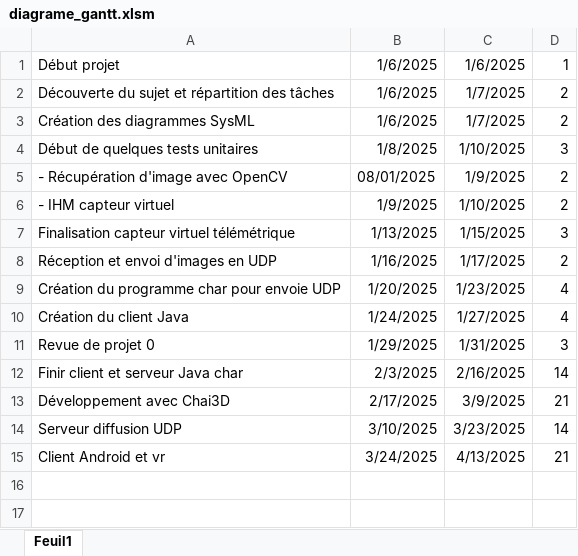
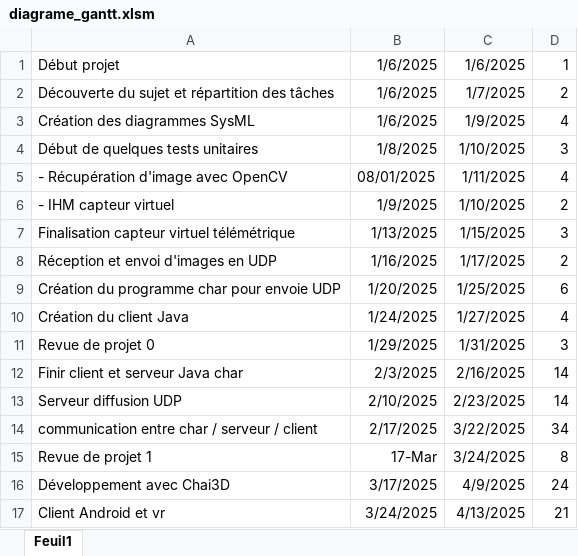
Before and after one commit to MIAOU2922/Projet_2025, an Excel workbook: diagrame_gantt.xlsm, sheet Feuil1, drawn as a sheet; values as stored, in another font and other column widths than the file's, no borders; charts and pictures not drawn; removed rows and columns are numbered as before the commit, all else as after; the diff names each change by its address in the sheet, - before the commit and + after, or states it on an @@ line.

Commit message:
update méthode communication udp

```diff
--- a/diagrame_gantt.xlsm (sheet Feuil1)
+++ b/diagrame_gantt.xlsm (sheet Feuil1)
-C3: 1/7/2025
+C3: 1/9/2025
-D3: 2
+D3: 4
-C5: 1/9/2025
+C5: 1/11/2025
-D5: 2
+D5: 4
-C9: 1/23/2025
+C9: 1/25/2025
-D9: 4
+D9: 6
-row 13: Développement avec Chai3D | 2/17/2025 | 3/9/2025 | 21
-B13: 3/10/2025
+B13: 2/10/2025
-C13: 3/23/2025
+C13: 2/23/2025
+row 14: communication entre char / serveur / client | 2/17/2025 | 3/22/2025 | 34
+row 15: Revue de projet 1 | 17-Mar | 3/24/2025 | 8
+row 16: Développement avec Chai3D | 3/17/2025 | 4/9/2025 | 24
```
Also changed, not shown: formulas that keep their value, charts or pictures, 7 other files.
